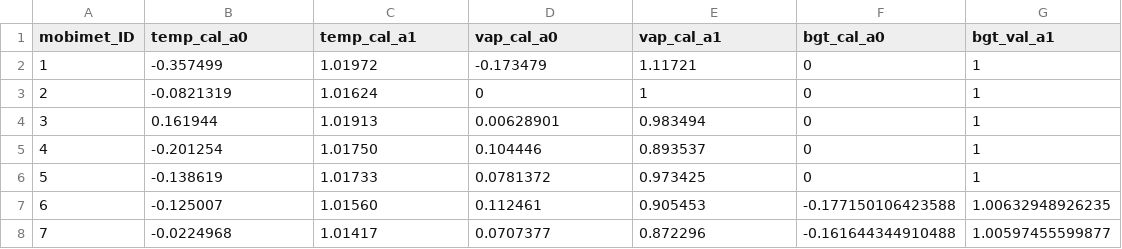
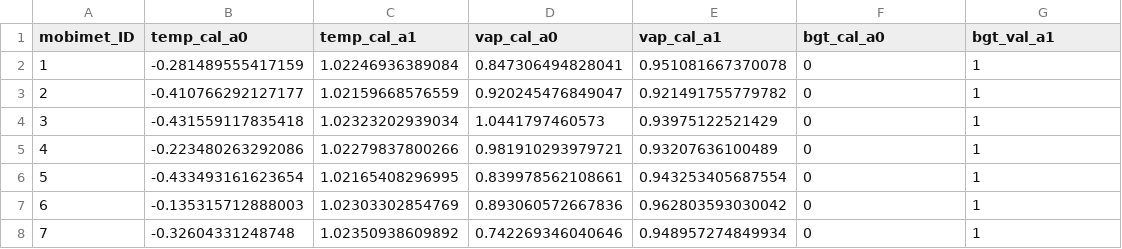
Before and after one commit to markus1203/MoBiMet_update, a CSV file: calibration_coefficients.csv, drawn as a sheet; only a part is shown; the diff covers the shown part only.

Commit message:
Update calibration_coefficients.csv

```diff
--- a/calibration_coefficients.csv
+++ b/calibration_coefficients.csv
@@ -1,8 +1,8 @@
 mobimet_ID, temp_cal_a0, temp_cal_a1, vap_cal_a0, vap_cal_a1, bgt_cal_a0, bgt_val_a1
-1,-0.357499,1.01972,-0.173479,1.11721,0,1
-2,-0.0821319,1.01624,0,1,0,1
-3,0.161944,1.01913,0.00628901,0.983494,0,1
-4,-0.201254,1.01750,0.104446,0.893537,0,1
-5,-0.138619,1.01733,0.0781372,0.973425,0,1
-6,-0.125007,1.01560,0.112461,0.905453,-0.177150106423588,1.00632948926235
-7,-0.0224968,1.01417,0.0707377,0.872296,-0.161644344910488,1.00597455599877
+1,-0.281489555417159,1.02246936389084,0.847306494828041,0.951081667370078,0,1
+2,-0.410766292127177,1.02159668576559,0.920245476849047,0.921491755779782,0,1
+3,-0.431559117835418,1.02323202939034,1.0441797460573,0.93975122521429,0,1
+4,-0.223480263292086,1.02279837800266,0.981910293979721,0.93207636100489,0,1
+5,-0.433493161623654,1.02165408296995,0.839978562108661,0.943253405687554,0,1
+6,-0.135315712888003,1.02303302854769,0.893060572667836,0.962803593030042,0,1
+7,-0.32604331248748,1.02350938609892,0.742269346040646,0.948957274849934,0,1
```
Also changed, not shown: 28 edited cells elsewhere in this file.
